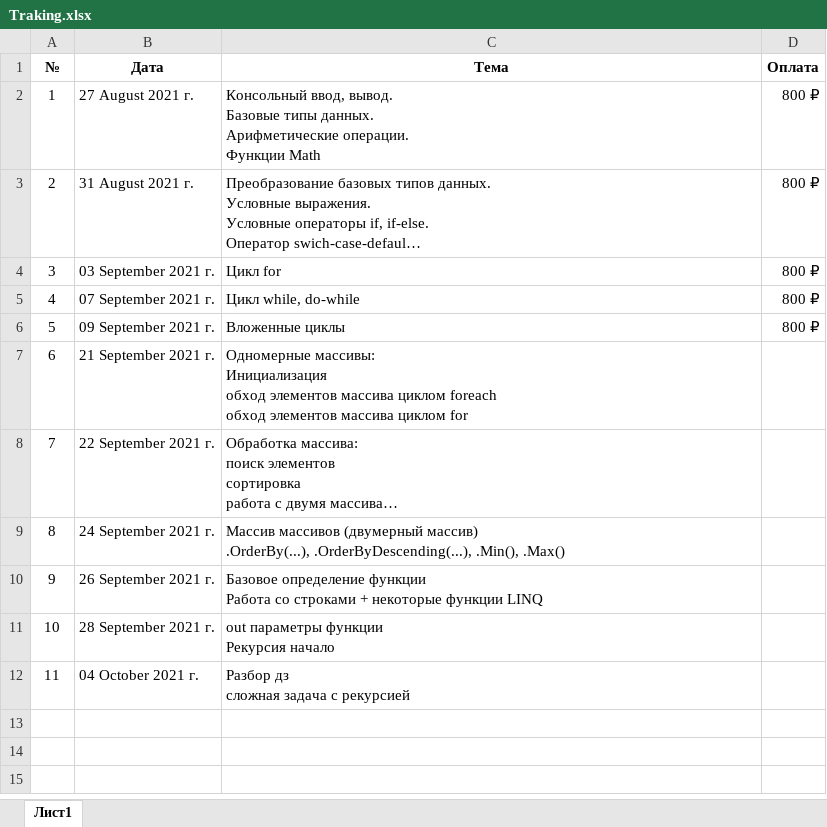
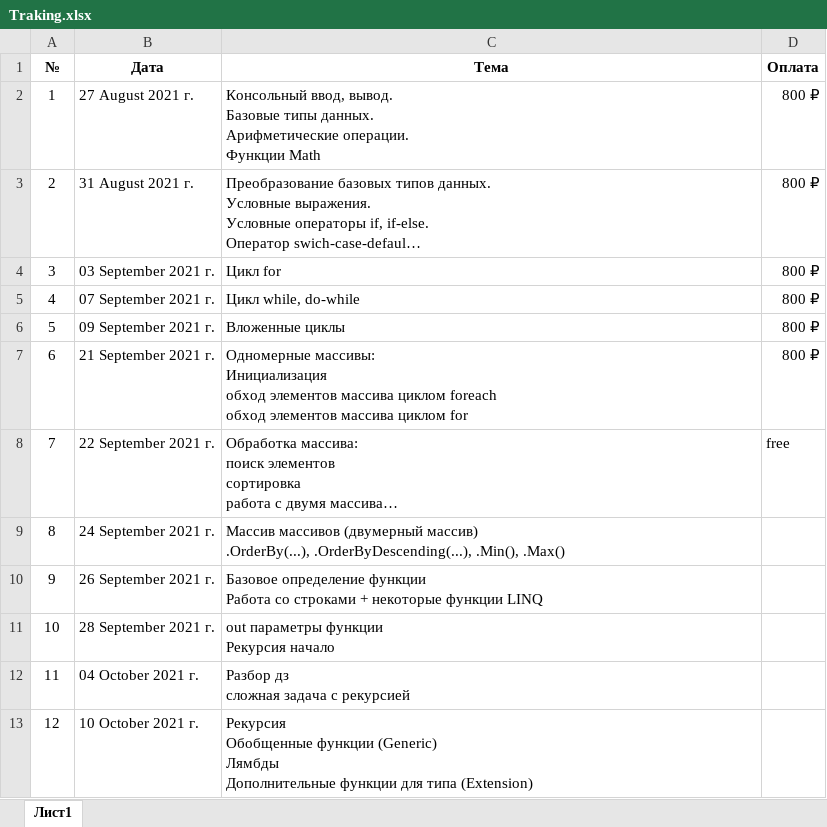
Before and after one commit to romankurn/Teaching, an Excel workbook: Traking.xlsx, sheet Лист1, drawn as a sheet; long unchanged cells end in …; values as stored, in another font and other column widths than the file's, no borders; ↵ is a line break in a cell; the diff names each change by its address in the sheet, - before the commit and + after, or states it on an @@ line.

Commit message:
generic

```diff
--- a/Traking.xlsx (sheet Лист1)
+++ b/Traking.xlsx (sheet Лист1)
-D7 (Оплата): (empty)
+D7 (Оплата): 800 ₽
-D8 (Оплата): (empty)
+D8 (Оплата): free
+row 13: 12 | 10 October 2021 г. | Рекурсия ↵ Обобщенные функции (Generic) ↵ Лямбды ↵ Дополнительные функции для типа (Extension)
```
Also changed, not shown: 3 other files.
